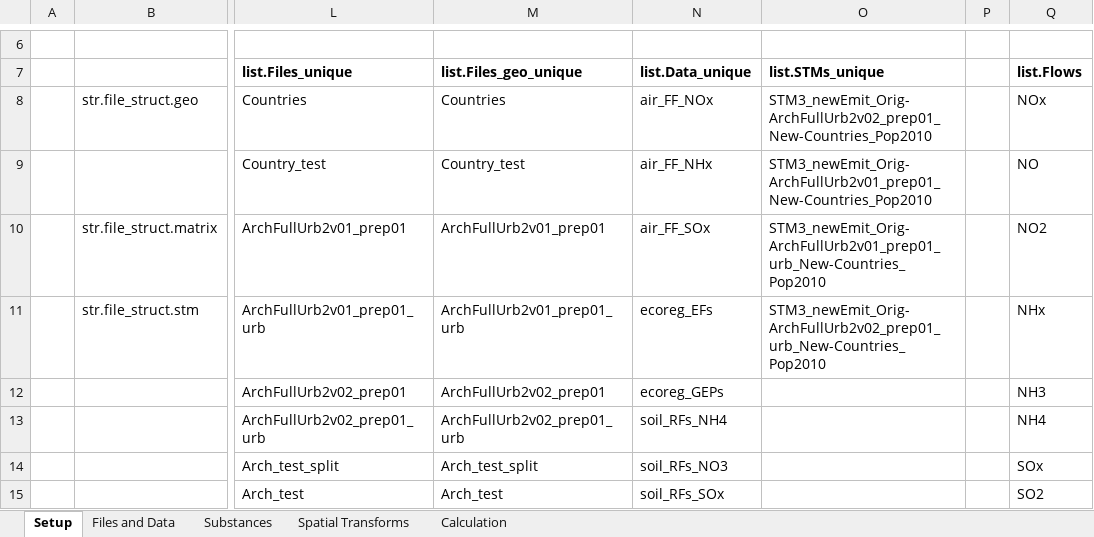
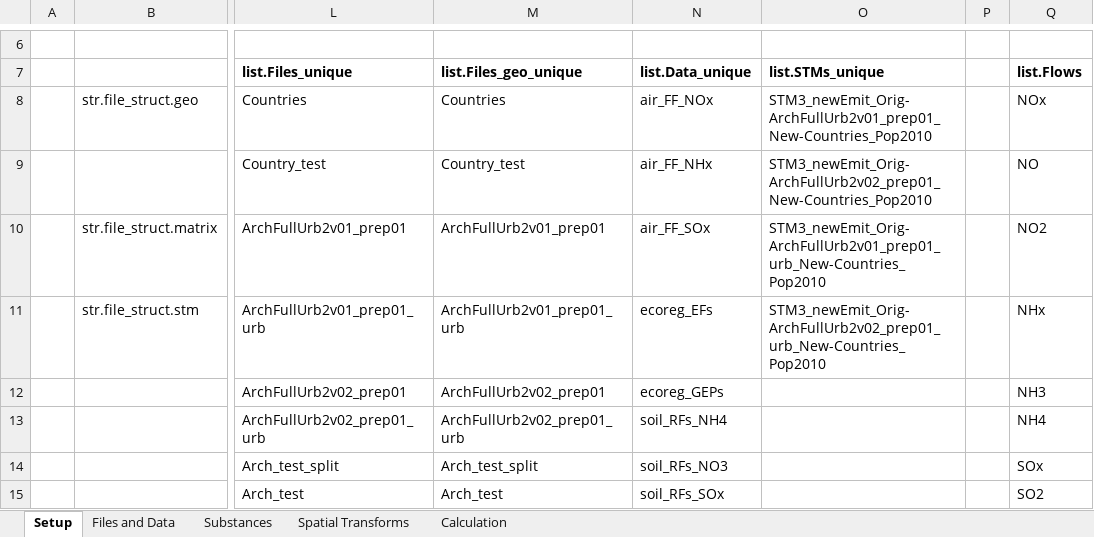
Before and after one commit to Andrew809/TRACI_ozone_stm, an Excel workbook: calc/ozone STM calc setup v00a.xlsx, sheet Setup, drawn as a sheet; only a part is shown, gaps mark what is left out; values as stored, in another font and other column widths than the file's, no borders; the diff names each change by its address in the sheet, - before the commit and + after, or states it on an @@ line.

Commit message:
use archID_num: update gpkg from v01 to have archID_num and _text. Clean up the files used for testing the repair, holes, and simplification.

```diff
--- a/calc/ozone STM calc setup v00a.xlsx (sheet Setup)
+++ b/calc/ozone STM calc setup v00a.xlsx (sheet Setup)
-O8 (list.STMs_unique): STM3_newEmit_Orig-ArchFullUrb2v02_prep01_New-Countries_Pop2010
+O8 (list.STMs_unique): STM3_newEmit_Orig-ArchFullUrb2v01_prep01_New-Countries_Pop2010
-O9 (list.STMs_unique): STM3_newEmit_Orig-ArchFullUrb2v01_prep01_New-Countries_Pop2010
+O9 (list.STMs_unique): STM3_newEmit_Orig-ArchFullUrb2v02_prep01_New-Countries_Pop2010
```
Also changed, not shown: sheet Files and Data, sheet Spatial Transforms, 15 other files.
